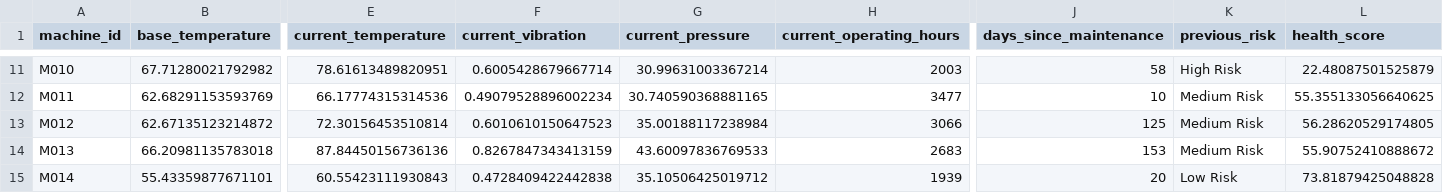
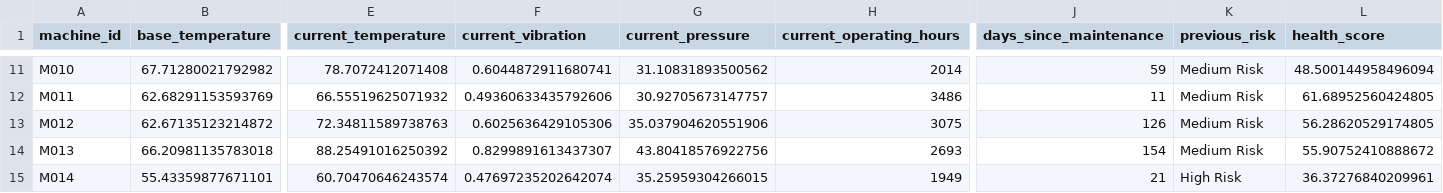
Before and after one commit to fayizafarooq/predictive-maintenance, a CSV file: notebooks/machine_states.csv, drawn as a sheet; only a part is shown, gaps mark what is left out; the diff covers the shown part only; the diff names each change by its address in the sheet, - before the commit and + after, or states it on an @@ line.

```diff
--- a/notebooks/machine_states.csv
+++ b/notebooks/machine_states.csv
-E11 (current_temperature): 78.61613489820951
+E11 (current_temperature): 78.7072412071408
-F11 (current_vibration): 0.6005428679667714
+F11 (current_vibration): 0.6044872911680741
-G11 (current_pressure): 30.99631003367214
+G11 (current_pressure): 31.10831893500562
-H11 (current_operating_hours): 2003
+H11 (current_operating_hours): 2014
-J11 (days_since_maintenance): 58
+J11 (days_since_maintenance): 59
-K11 (previous_risk): High Risk
+K11 (previous_risk): Medium Risk
-L11 (health_score): 22.48087501525879
+L11 (health_score): 48.500144958496094
-E12 (current_temperature): 66.17774315314536
+E12 (current_temperature): 66.55519625071932
-F12 (current_vibration): 0.49079528896002234
+F12 (current_vibration): 0.49360633435792606
-G12 (current_pressure): 30.740590368881165
+G12 (current_pressure): 30.92705673147757
-H12 (current_operating_hours): 3477
+H12 (current_operating_hours): 3486
-J12 (days_since_maintenance): 10
+J12 (days_since_maintenance): 11
-L12 (health_score): 55.355133056640625
+L12 (health_score): 61.68952560424805
-E13 (current_temperature): 72.30156453510814
+E13 (current_temperature): 72.34811589738763
-F13 (current_vibration): 0.6010610150647523
+F13 (current_vibration): 0.6025636429105306
-G13 (current_pressure): 35.00188117238984
+G13 (current_pressure): 35.037904620551906
-H13 (current_operating_hours): 3066
+H13 (current_operating_hours): 3075
-J13 (days_since_maintenance): 125
+J13 (days_since_maintenance): 126
-E14 (current_temperature): 87.84450156736136
+E14 (current_temperature): 88.25491016250392
-F14 (current_vibration): 0.8267847343413159
+F14 (current_vibration): 0.8299891613437307
-G14 (current_pressure): 43.60097836769533
+G14 (current_pressure): 43.80418576922756
-H14 (current_operating_hours): 2683
+H14 (current_operating_hours): 2693
-J14 (days_since_maintenance): 153
+J14 (days_since_maintenance): 154
-E15 (current_temperature): 60.55423111930843
+E15 (current_temperature): 60.70470646243574
-F15 (current_vibration): 0.4728409422442838
+F15 (current_vibration): 0.47697235202642074
-G15 (current_pressure): 35.10506425019712
+G15 (current_pressure): 35.25959304266015
-H15 (current_operating_hours): 1939
+H15 (current_operating_hours): 1949
-J15 (days_since_maintenance): 20
+J15 (days_since_maintenance): 21
-K15 (previous_risk): Low Risk
+K15 (previous_risk): High Risk
-L15 (health_score): 73.81879425048828
+L15 (health_score): 36.37276840209961
```
Also changed, not shown: 146 edited cells elsewhere in this file, notebooks/equipment_failure_predictions.csv, 1 other file.
